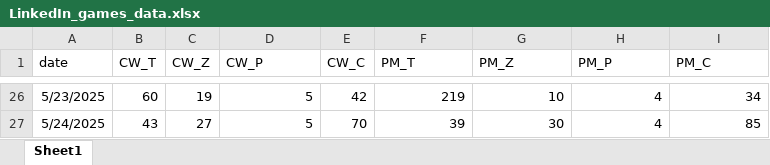
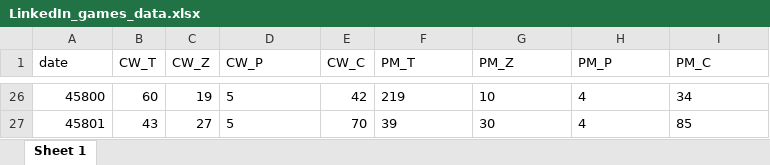
Before and after one commit to Hochinwei/PersonalWebsite, an Excel workbook: projects/LinkedIn_games/LinkedIn_games_data.xlsx, sheet Sheet 1, drawn as a sheet; only a part is shown, gaps mark what is left out; values as stored, in another font and other column widths than the file's, no borders; the diff covers the shown part only; the diff names each change by its address in the sheet, - before the commit and + after, or states it on an @@ line.

```diff
--- a/projects/LinkedIn_games/LinkedIn_games_data.xlsx (sheet Sheet 1)
+++ b/projects/LinkedIn_games/LinkedIn_games_data.xlsx (sheet Sheet 1)
-sheet tab: Sheet1
+sheet tab: Sheet 1
-A26 (date): 5/23/2025
+A26 (date): 45800
-D26:D27 alignment: right
+D26:D27 alignment: left
-F26:I27 alignment: right
+F26:I27 alignment: left
-A27 (date): 5/24/2025
+A27 (date): 45801
```
Also changed, not shown: other rows of this sheet.
